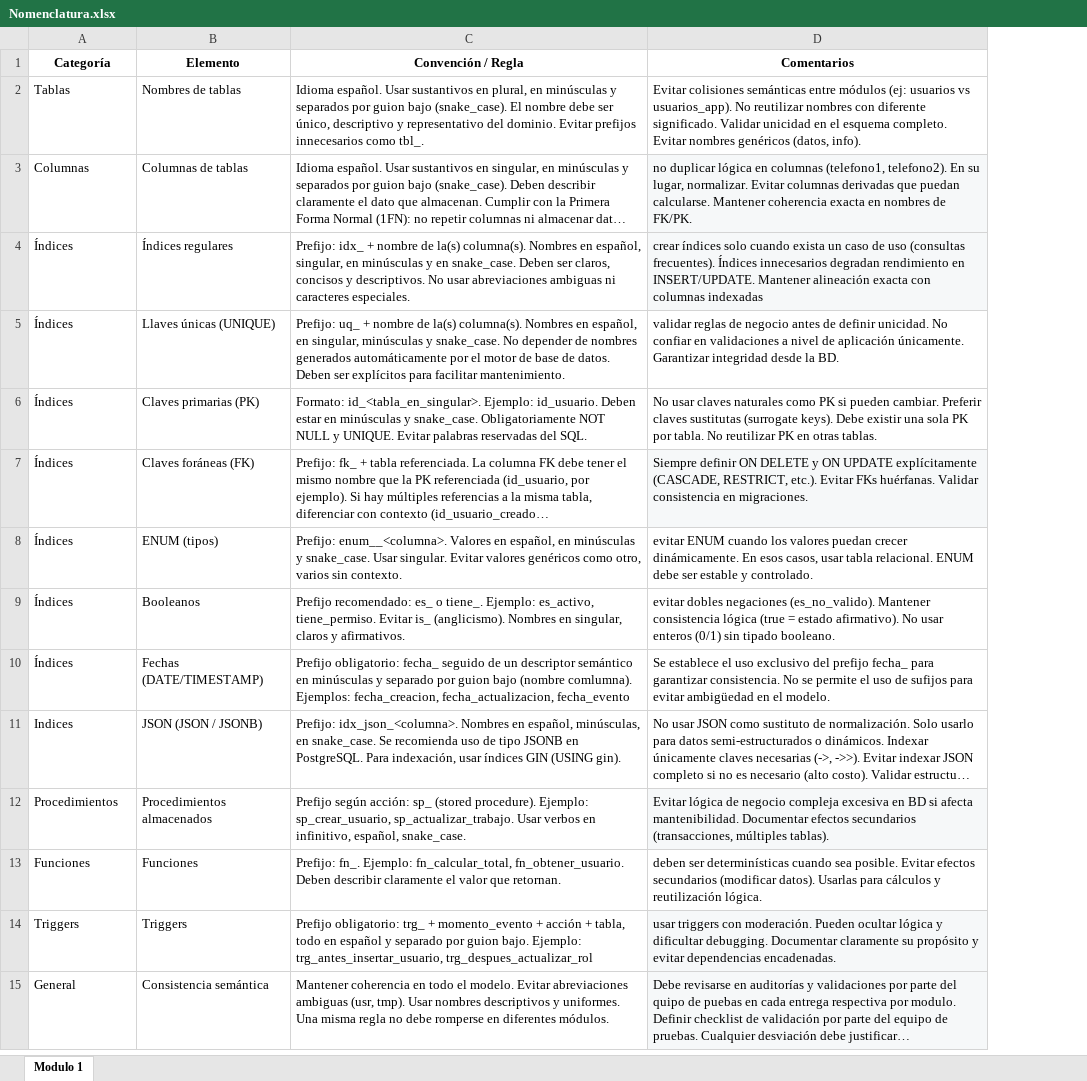
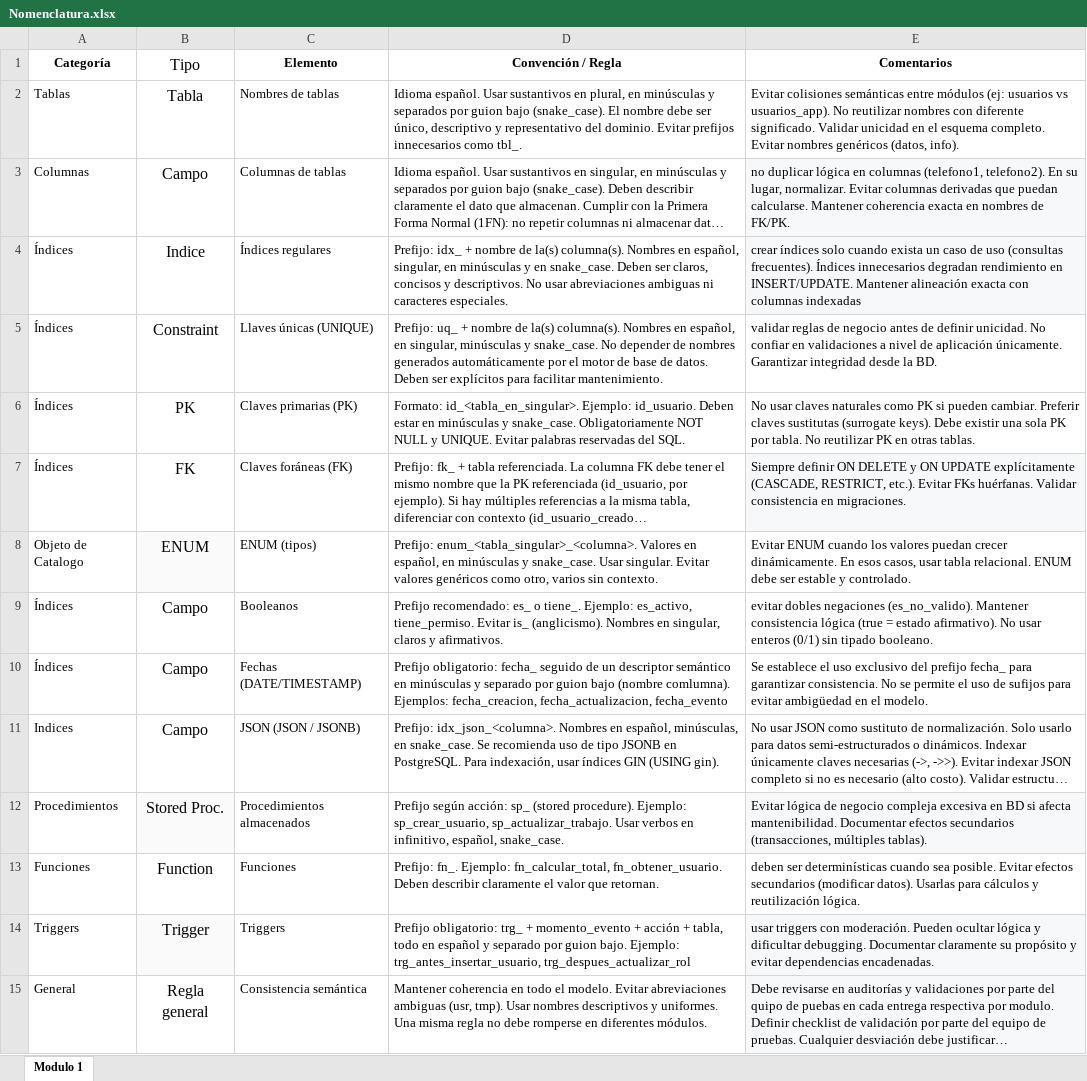
Before and after one commit to SamuelPR21/docuemntacionDB, an Excel workbook: Nomenclatura.xlsx, sheet Modulo 1, drawn as a sheet; long unchanged cells end in …; values as stored, in another font and other column widths than the file's, no borders; table styles not drawn; addresses are those after the commit; the diff names each change by its address in the sheet, - before the commit and + after, or states it on an @@ line.

Commit message:
2da Correcion documento nomenclatura

```diff
--- a/Nomenclatura.xlsx (sheet Modulo 1)
+++ b/Nomenclatura.xlsx (sheet Modulo 1)
+column B (Tipo), rows 2-15: Tabla | Campo | Indice | Constraint | PK | FK | ENUM | Campo | Campo | Campo | Stored Proc. | Function | Trigger | Regla general
-A8 (Categoría): Índices
+A8 (Categoría): Objeto de Catalogo
-D8 (Convención / Regla): Prefijo: enum__<columna>. Valores en…
+D8 (Convención / Regla): Prefijo: enum_<tabla_singular>_<columna>. Valores en…
-E8 (Comentarios): evitar ENUM cuando…
+E8 (Comentarios): Evitar ENUM cuando…
```
Also changed, not shown: 1 other file.
